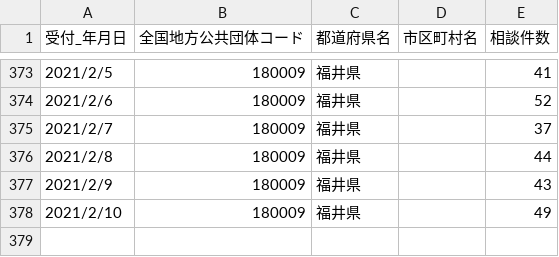
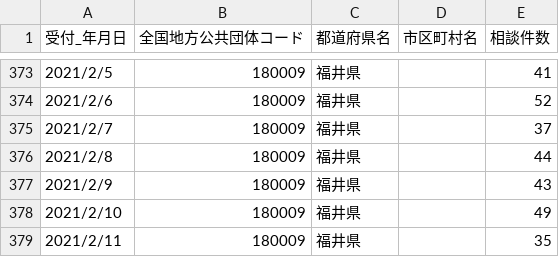
Before and after one commit to code4sabae/opendatagojp, a CSV file: csv/fukui-ken/call-center-cases.csv, drawn as a sheet; only a part is shown, gaps mark what is left out.

```diff
--- a/csv/fukui-ken/call-center-cases.csv
+++ b/csv/fukui-ken/call-center-cases.csv
@@ -378 +378,2 @@
 2021/2/10,180009,福井県,,49
+2021/2/11,180009,福井県,,35
```
Also changed, not shown: csv/fukui-ken/hospitalization-cases.csv, csv/sapporo-shi/advice-cases.csv, 5 other files.
